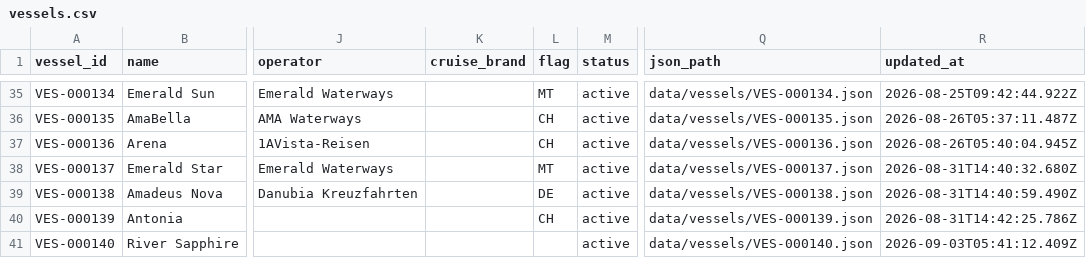
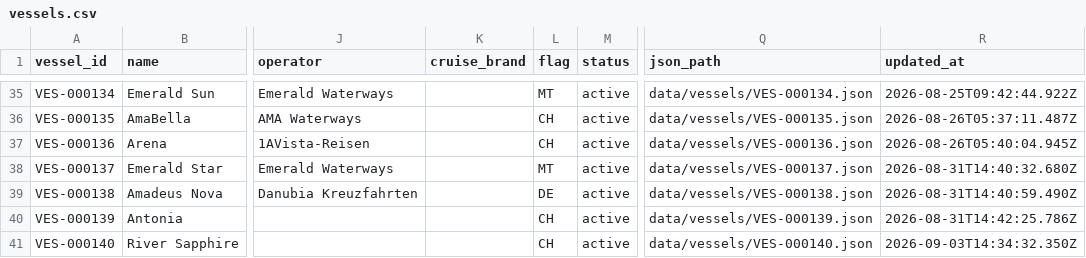
Before and after one commit to ugnet90/danube-vessel-log, a CSV file: data/vessels.csv, drawn as a sheet; only a part is shown, gaps mark what is left out; the diff names each change by its address in the sheet, - before the commit and + after, or states it on an @@ line.

```diff
--- a/data/vessels.csv
+++ b/data/vessels.csv
-L41 (flag): (empty)
+L41 (flag): CH
-R41 (updated_at): 2026-09-03T05:41:12.409Z
+R41 (updated_at): 2026-09-03T14:34:32.350Z
```
Also changed, not shown: 1 other file.
